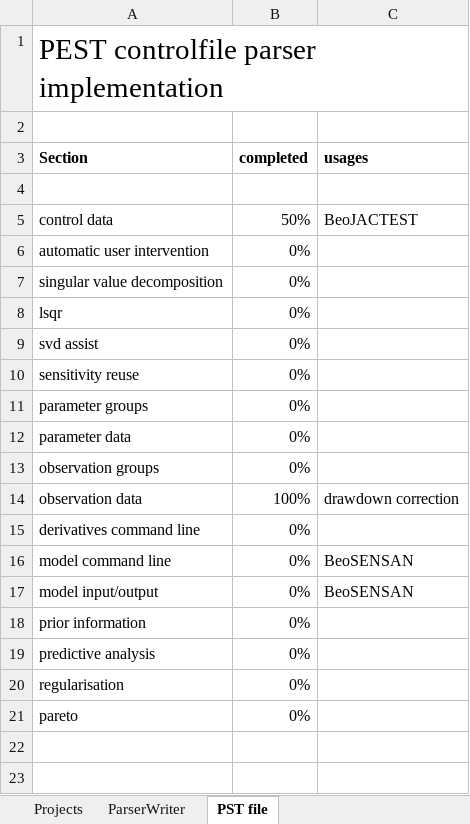
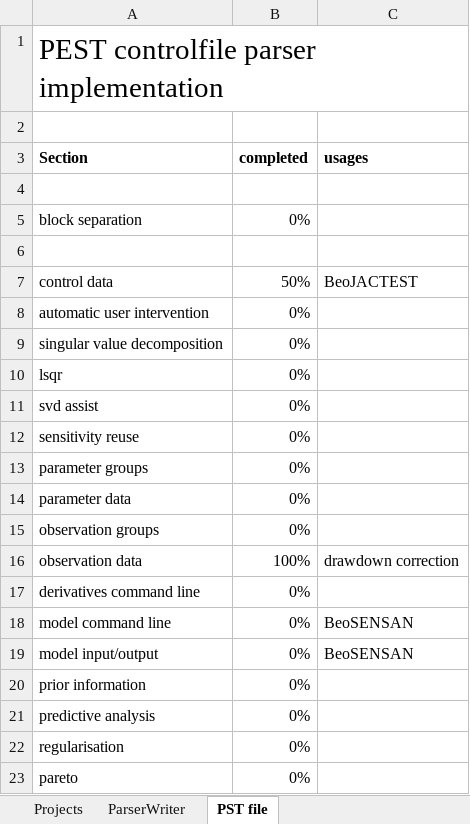
Before and after one commit to red5alex/pyst, an Excel workbook: pyst_developmentPlan.xlsx, sheet PST file, drawn as a sheet; values as stored, in another font and other column widths than the file's, no borders; conditional formats not drawn; the diff names each change by its address in the sheet, - before the commit and + after, or states it on an @@ line.

```diff
--- a/pyst_developmentPlan.xlsx (sheet PST file)
+++ b/pyst_developmentPlan.xlsx (sheet PST file)
+row 5: block separation | 0%
+row 6: (empty)
```
Also changed, not shown: sheet ParserWriter, sheet Projects, formulas that keep their value, 1 other file.
